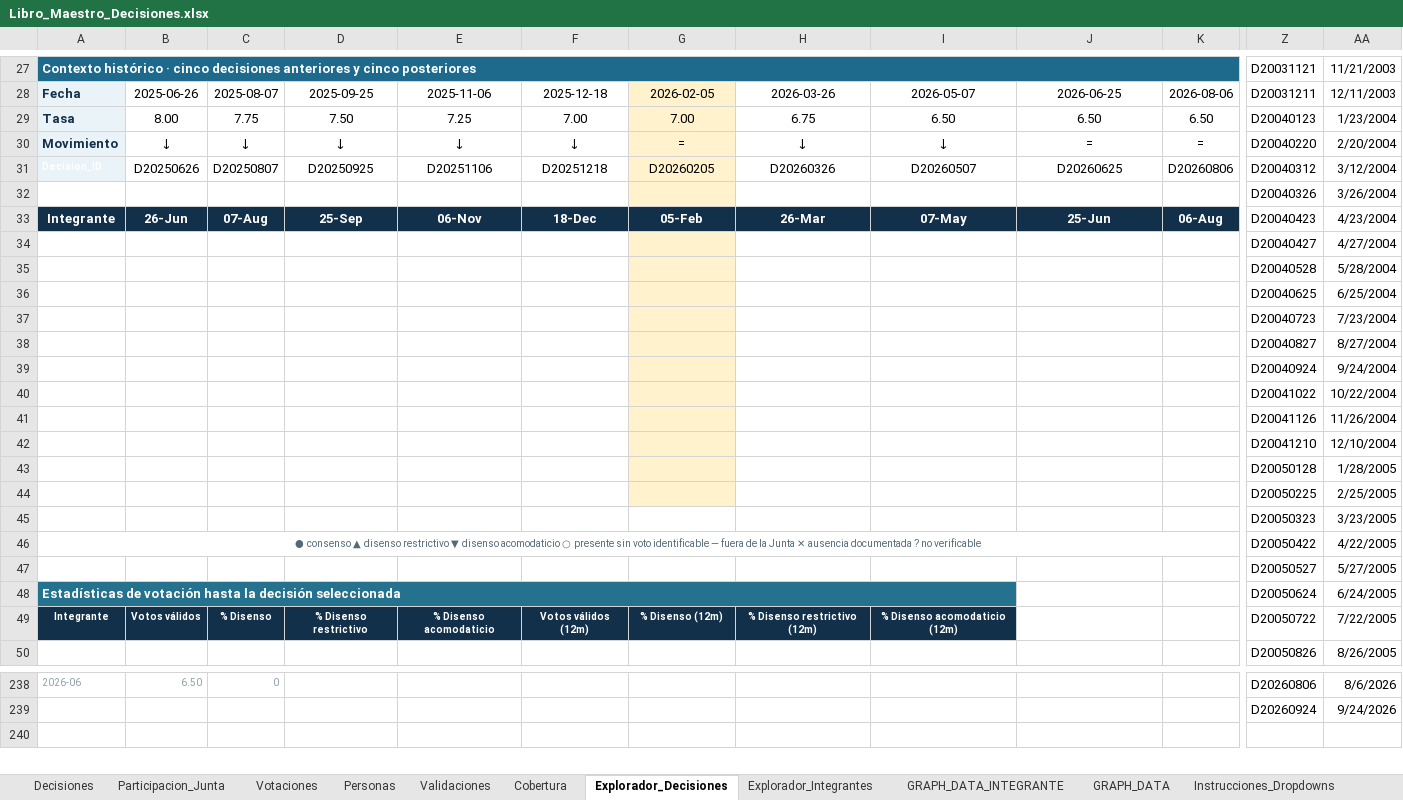
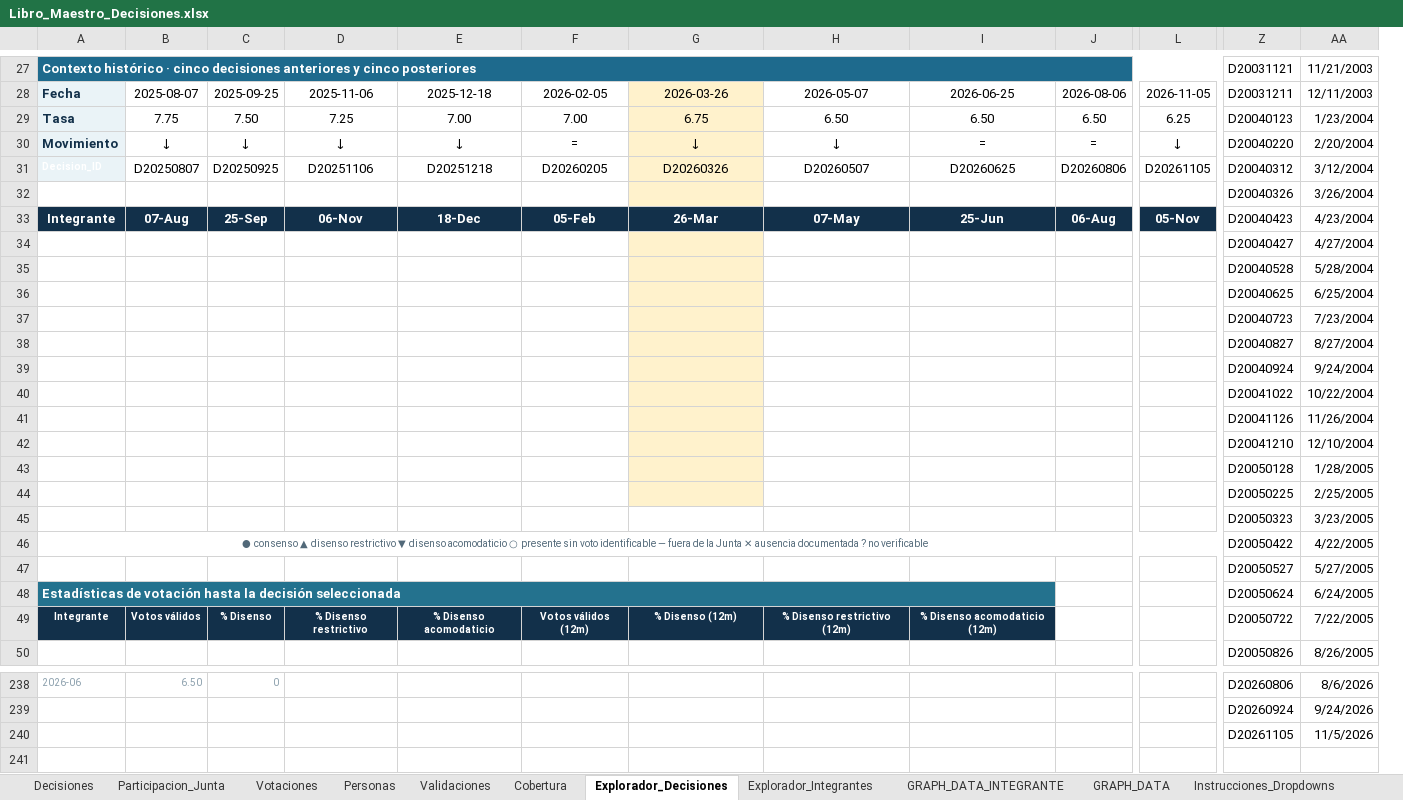
Before and after one commit to r4m53/RAdarMonetario, an Excel workbook: data/master/Libro_Maestro_Decisiones.xlsx, sheet Explorador_Decisiones, drawn as a sheet; only a part is shown, gaps mark what is left out; values as stored, in another font and other column widths than the file's, no borders; charts and pictures and conditional formats not drawn; removed rows and columns are numbered as before the commit, all else as after; rows hold the shown columns only; the diff covers the shown part only; the diff names each change by its address in the sheet, - before the commit and + after, or states it on an @@ line.

Commit message:
actualiza decision 5 nov

```diff
--- a/data/master/Libro_Maestro_Decisiones.xlsx (sheet Explorador_Decisiones)
+++ b/data/master/Libro_Maestro_Decisiones.xlsx (sheet Explorador_Decisiones)
-column F, rows 28-49: 2025-12-18 | 7.00 | ↓ | D20251218 |  | 18-Dec |  |  |  |  |  |  |  |  |  |  |  |  |  |  |  | Votos válidos (12m)
+column L, rows 28-33: 2026-11-05 | 6.25 | ↓ | D20261105 |  | 05-Nov
-B28: 2025-06-26
+B28: 2025-08-07
-C28: 2025-08-07
+C28: 2025-09-25
-D28: 2025-09-25
+D28: 2025-11-06
-E28: 2025-11-06
+E28: 2025-12-18
-F28:F32 fill: #FFF2CC
+F28:F32 fill: none
-G28:G32 fill: none
+G28:G32 fill: #FFF2CC
-B29: 8.00
+B29: 7.75
-C29: 7.75
+C29: 7.50
-D29: 7.50
+D29: 7.25
-E29: 7.25
+E29: 7.00
-B31: D20250626
+B31: D20250807
-C31: D20250807
+C31: D20250925
-D31: D20250925
+D31: D20251106
-E31: D20251106
+E31: D20251218
-B33: 26-Jun
+B33: 07-Aug
-C33: 07-Aug
+C33: 25-Sep
-D33: 25-Sep
+D33: 06-Nov
-E33: 06-Nov
+E33: 18-Dec
-F34:F44 fill: #FFF2CC
+F34:F44 fill: none
-G34:G44 fill: none
+G34:G44 fill: #FFF2CC
-A48:I48 merged
+A48:I48 merged
-I48 fill: none
+I48 fill: #24728E
-F49: % Disenso (12m)
+F49: Votos válidos (12m)
-G49: % Disenso restrictivo (12m)
+G49: % Disenso (12m)
-H49: % Disenso acomodaticio (12m)
+H49: % Disenso restrictivo (12m)
-I49: (empty)
+I49: % Disenso acomodaticio (12m)
-I49 fill: none
+I49 fill: #12304A
+row 240:  |  |  |  |  |  |  |  |  |  |  | D20261105 | 11/5/2026
```
Also changed, not shown: 1 added row, 2 removed rows, 87 edited cells, cell formats and merged cells elsewhere in this sheet, sheet Votaciones, sheet Participacion_Junta, sheet Explorador_Integrantes, sheet Decisiones, sheet GRAPH_DATA, sheet GRAPH_DATA_INTEGRANTE, 1 more sheet, formulas that keep their value, 1 other file.
